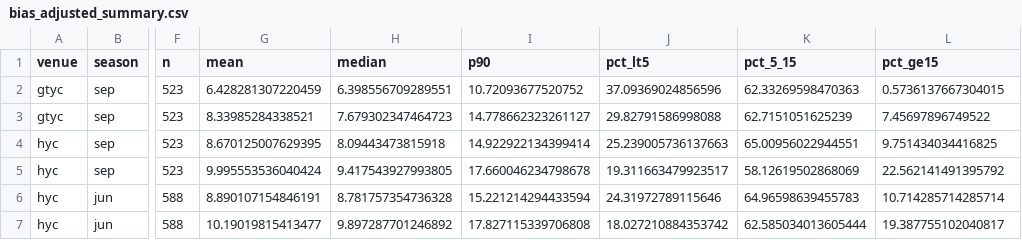
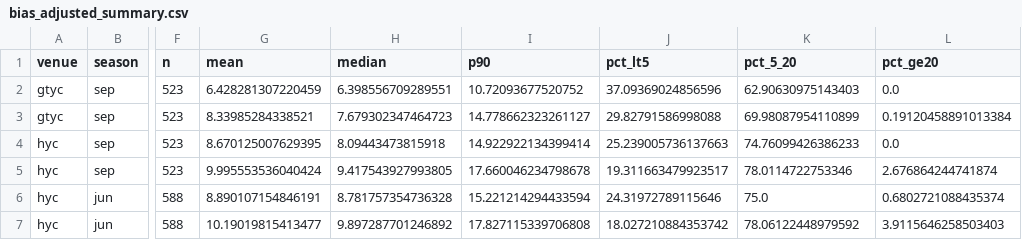
Before and after one commit to jrehm/hrrr-location-analysis, a CSV file: studies/gtyc_hyc_2028/outputs/bias_adjusted_summary.csv, drawn as a sheet; only a part is shown, gaps mark what is left out; the diff names each change by its address in the sheet, - before the commit and + after, or states it on an @@ line.

```diff
--- a/studies/gtyc_hyc_2028/outputs/bias_adjusted_summary.csv
+++ b/studies/gtyc_hyc_2028/outputs/bias_adjusted_summary.csv
-K1: pct_5_15
+K1: pct_5_20
-L1: pct_ge15
+L1: pct_ge20
-K2 (pct_5_20): 62.33269598470363
+K2 (pct_5_20): 62.90630975143403
-L2 (pct_ge20): 0.5736137667304015
+L2 (pct_ge20): 0.0
-K3 (pct_5_20): 62.7151051625239
+K3 (pct_5_20): 69.98087954110899
-L3 (pct_ge20): 7.45697896749522
+L3 (pct_ge20): 0.19120458891013384
-K4 (pct_5_20): 65.00956022944551
+K4 (pct_5_20): 74.76099426386233
-L4 (pct_ge20): 9.751434034416825
+L4 (pct_ge20): 0.0
-K5 (pct_5_20): 58.12619502868069
+K5 (pct_5_20): 78.0114722753346
-L5 (pct_ge20): 22.562141491395792
+L5 (pct_ge20): 2.676864244741874
-K6 (pct_5_20): 64.96598639455783
+K6 (pct_5_20): 75.0
-L6 (pct_ge20): 10.714285714285714
+L6 (pct_ge20): 0.6802721088435374
-K7 (pct_5_20): 62.585034013605444
+K7 (pct_5_20): 78.06122448979592
-L7 (pct_ge20): 19.387755102040817
+L7 (pct_ge20): 3.9115646258503403
```
Also changed, not shown: studies/gtyc_hyc_2028/outputs/paired_sep_hyc_minus_gtyc.csv, studies/gtyc_hyc_2028/outputs/per_year_stats.csv, 28 other files.
